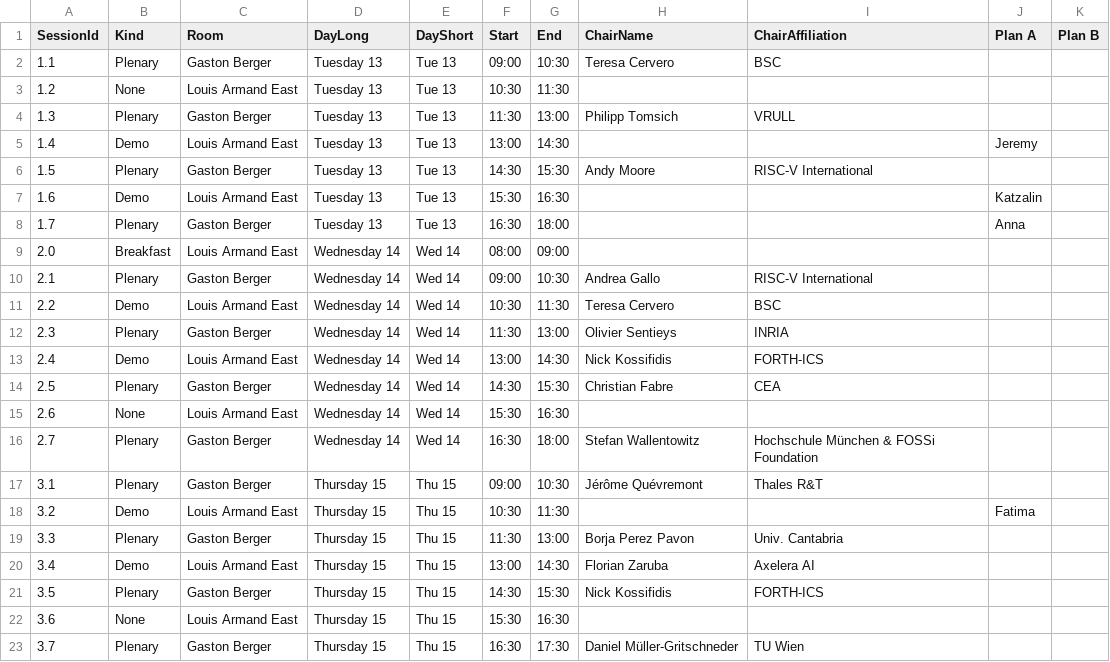
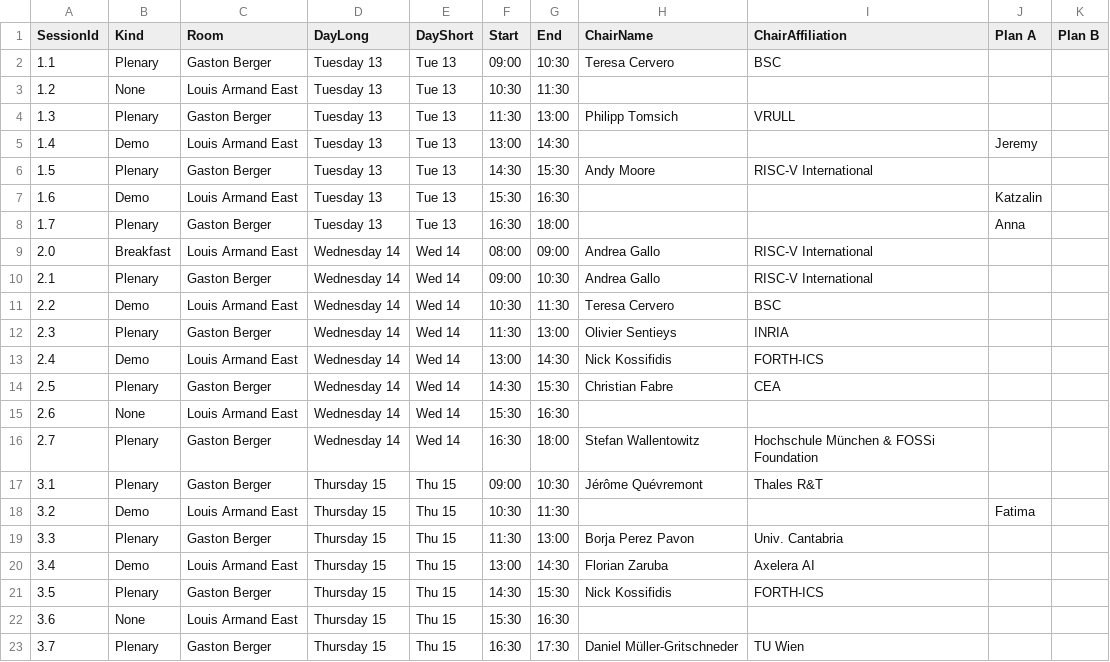
Before and after one commit to riscv-europe/summit-website-development, a CSV file: _data/sessions-config.csv, drawn as a sheet.

```diff
--- a/_data/sessions-config.csv
+++ b/_data/sessions-config.csv
@@ -8,3 +8,3 @@ SessionId,Kind,Room,DayLong,DayShort,Start,End,ChairName,ChairAffiliation,Plan A
 1.7,Plenary,Gaston Berger,Tuesday 13,Tue 13,16:30,18:00,,,Anna,
-2.0,Breakfast,Louis Armand East,Wednesday 14,Wed 14,08:00,09:00,,,,
+2.0,Breakfast,Louis Armand East,Wednesday 14,Wed 14,08:00,09:00,Andrea Gallo,RISC-V International,,
 2.1,Plenary,Gaston Berger,Wednesday 14,Wed 14,09:00,10:30,Andrea Gallo,RISC-V International,,
```
Also changed, not shown: _data/summit-agenda.csv, _data/summit25posters.csv, 1 other file.
